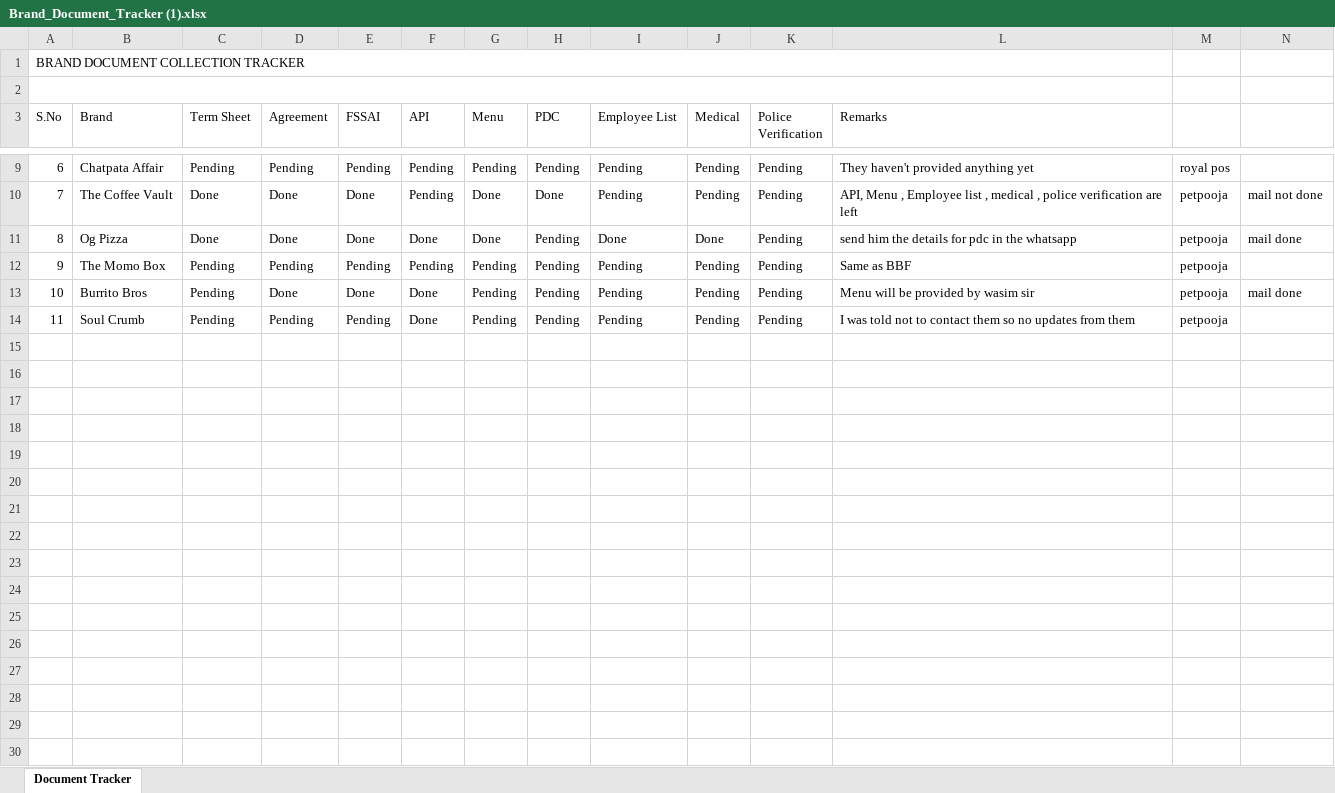
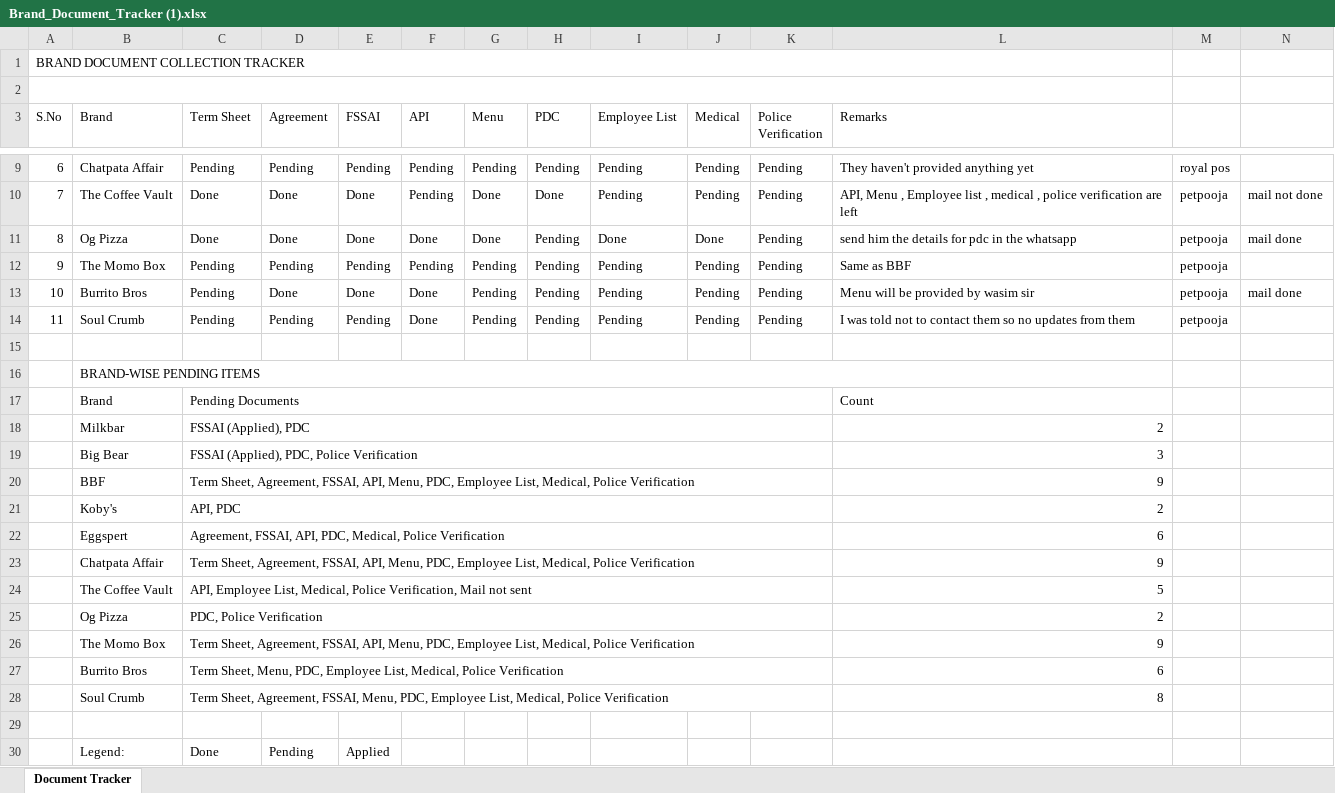
Before and after one commit to ShivanshPande19/brand_tracker_bu, an Excel workbook: Brand_Document_Tracker (1).xlsx, sheet Document Tracker, drawn as a sheet; only a part is shown, gaps mark what is left out; values as stored, in another font and other column widths than the file's, no cell formats; the diff names each change by its address in the sheet, - before the commit and + after, or states it on an @@ line.

Commit message:
Color-code statuses (Done=green, Pending=red) and add brand-wise pending summary

```diff
--- a/Brand_Document_Tracker (1).xlsx (sheet Document Tracker)
+++ b/Brand_Document_Tracker (1).xlsx (sheet Document Tracker)
+row 15: (empty)
+row 16:  | BRAND-WISE PENDING ITEMS
+row 17:  | Brand | Pending Documents |  |  |  |  |  |  |  |  | Count
+row 18:  | Milkbar | FSSAI (Applied), PDC |  |  |  |  |  |  |  |  | 2
+row 19:  | Big Bear | FSSAI (Applied), PDC, Police Verification |  |  |  |  |  |  |  |  | 3
+row 20:  | BBF | Term Sheet, Agreement, FSSAI, API, Menu, PDC, Employee List, Medical, Police Verification |  |  |  |  |  |  |  |  | 9
+row 21:  | Koby's | API, PDC |  |  |  |  |  |  |  |  | 2
+row 22:  | Eggspert | Agreement, FSSAI, API, PDC, Medical, Police Verification |  |  |  |  |  |  |  |  | 6
+row 23:  | Chatpata Affair | Term Sheet, Agreement, FSSAI, API, Menu, PDC, Employee List, Medical, Police Verification |  |  |  |  |  |  |  |  | 9
+row 24:  | The Coffee Vault | API, Employee List, Medical, Police Verification, Mail not sent |  |  |  |  |  |  |  |  | 5
+row 25:  | Og Pizza | PDC, Police Verification |  |  |  |  |  |  |  |  | 2
+row 26:  | The Momo Box | Term Sheet, Agreement, FSSAI, API, Menu, PDC, Employee List, Medical, Police Verification |  |  |  |  |  |  |  |  | 9
+row 27:  | Burrito Bros | Term Sheet, Menu, PDC, Employee List, Medical, Police Verification |  |  |  |  |  |  |  |  | 6
+row 28:  | Soul Crumb | Term Sheet, Agreement, FSSAI, Menu, PDC, Employee List, Medical, Police Verification |  |  |  |  |  |  |  |  | 8
+row 29: (empty)
+row 30:  | Legend: | Done | Pending | Applied
```
Also changed, not shown: cell formats.
